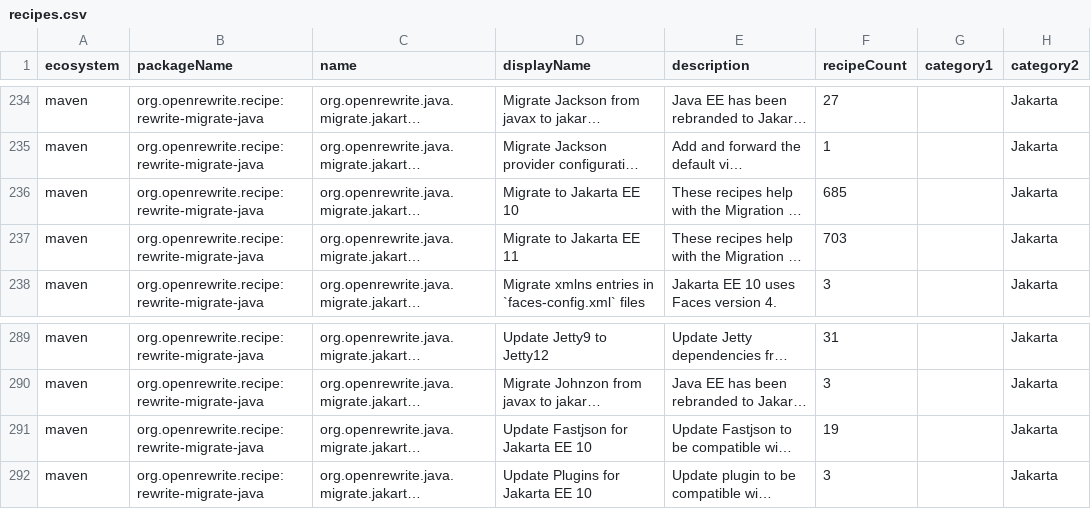
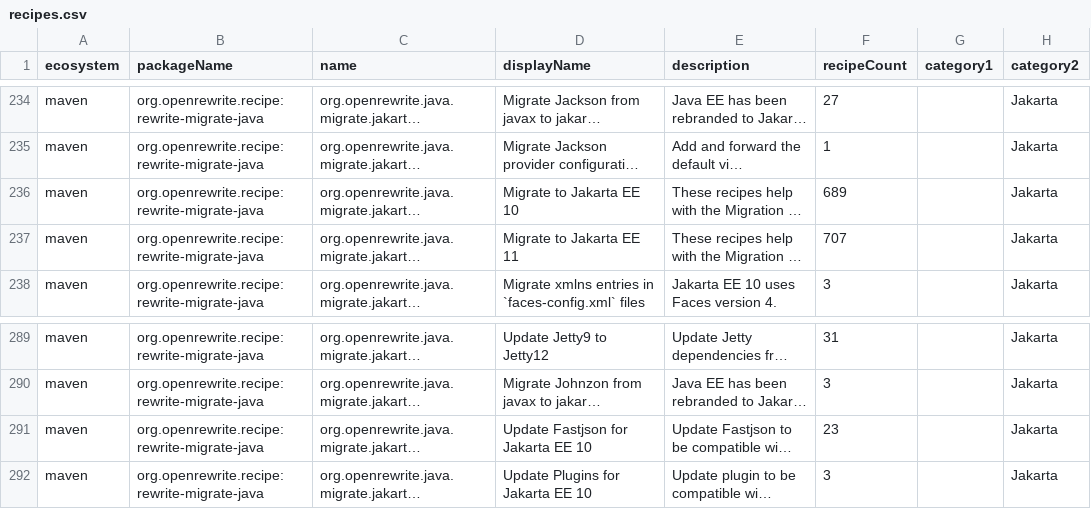
Before and after one commit to openrewrite/rewrite-migrate-java, a CSV file: src/main/resources/META-INF/rewrite/recipes.csv, drawn as a sheet; only a part is shown, gaps mark what is left out; long unchanged cells end in …; the diff names each change by its address in the sheet, - before the commit and + after, or states it on an @@ line.

Commit message:
Move fastjson `annotation` types such as `@JSONField` to `com.alibaba.fastjson2.annotation`
`ChangePackage` for `com.alibaba.fastjson` is not recursive, so `@JSONField`, `@JSONType`, `@JSONCreator` and `@JSONPOJOBuilder` kept their fastjson 1 imports while the dependency was swapped to fastjson2. Those four have direct counterparts in `com.alibaba.fastjson2.annotation` (`@JSONPOJOBuilder` is `@JSONBuilder` there); other subpackages don't map 1:1, so they are not made recursive.

```diff
--- a/src/main/resources/META-INF/rewrite/recipes.csv
+++ b/src/main/resources/META-INF/rewrite/recipes.csv
-F236 (recipeCount): 685
+F236 (recipeCount): 689
-F237 (recipeCount): 703
+F237 (recipeCount): 707
-F291 (recipeCount): 19
+F291 (recipeCount): 23
```
Also changed, not shown: 2 other files.
